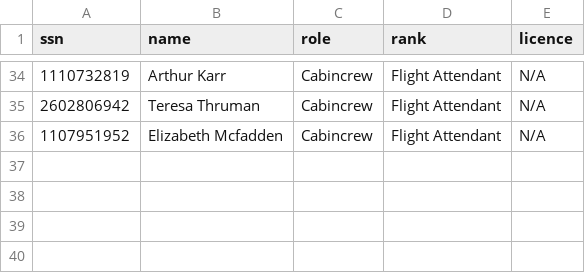
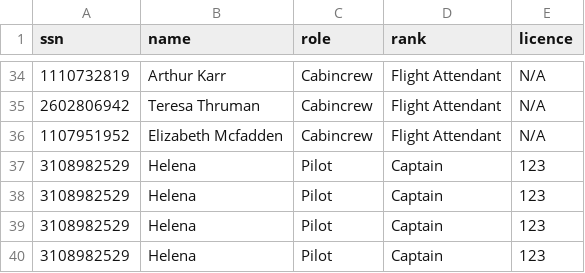
Before and after one commit to helenaj18/Dagb-k, a CSV file: STUDENTDATA/Crew.csv, drawn as a sheet; only a part is shown, gaps mark what is left out.

```diff
--- a/STUDENTDATA/Crew.csv
+++ b/STUDENTDATA/Crew.csv
@@ -36 +36,5 @@ ssn,name,role,rank,licence
 1107951952,Elizabeth Mcfadden,Cabincrew,Flight Attendant,N/A
+3108982529,Helena,Pilot,Captain,123
+3108982529,Helena,Pilot,Captain,123
+3108982529,Helena,Pilot,Captain,123
+3108982529,Helena,Pilot,Captain,123
```
Also changed, not shown: 1 other file.
